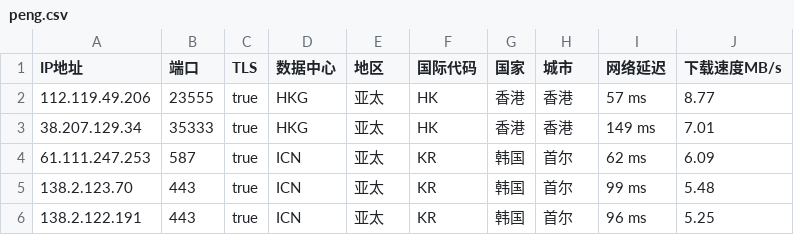
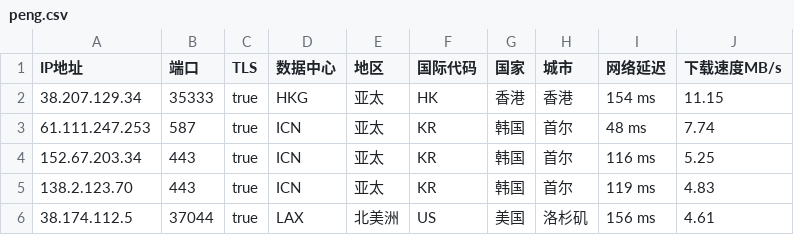
Before and after one commit to CEG1225/peng, a CSV file: peng.csv, drawn as a sheet.

Commit message:
PENG

```diff
--- a/peng.csv
+++ b/peng.csv
@@ -1,6 +1,6 @@
 IP地址,端口,TLS,数据中心,地区,国际代码,国家,城市,网络延迟,下载速度MB/s
-112.119.49.206,23555,true,HKG,亚太,HK,香港,香港,57 ms,8.77
-38.207.129.34,35333,true,HKG,亚太,HK,香港,香港,149 ms,7.01
-61.111.247.253,587,true,ICN,亚太,KR,韩国,首尔,62 ms,6.09
-138.2.123.70,443,true,ICN,亚太,KR,韩国,首尔,99 ms,5.48
-138.2.122.191,443,true,ICN,亚太,KR,韩国,首尔,96 ms,5.25
+38.207.129.34,35333,true,HKG,亚太,HK,香港,香港,154 ms,11.15
+61.111.247.253,587,true,ICN,亚太,KR,韩国,首尔,48 ms,7.74
+152.67.203.34,443,true,ICN,亚太,KR,韩国,首尔,116 ms,5.25
+138.2.123.70,443,true,ICN,亚太,KR,韩国,首尔,119 ms,4.83
+38.174.112.5,37044,true,LAX,北美洲,US,美国,洛杉矶,156 ms,4.61
```
Also changed, not shown: 2 other files.
